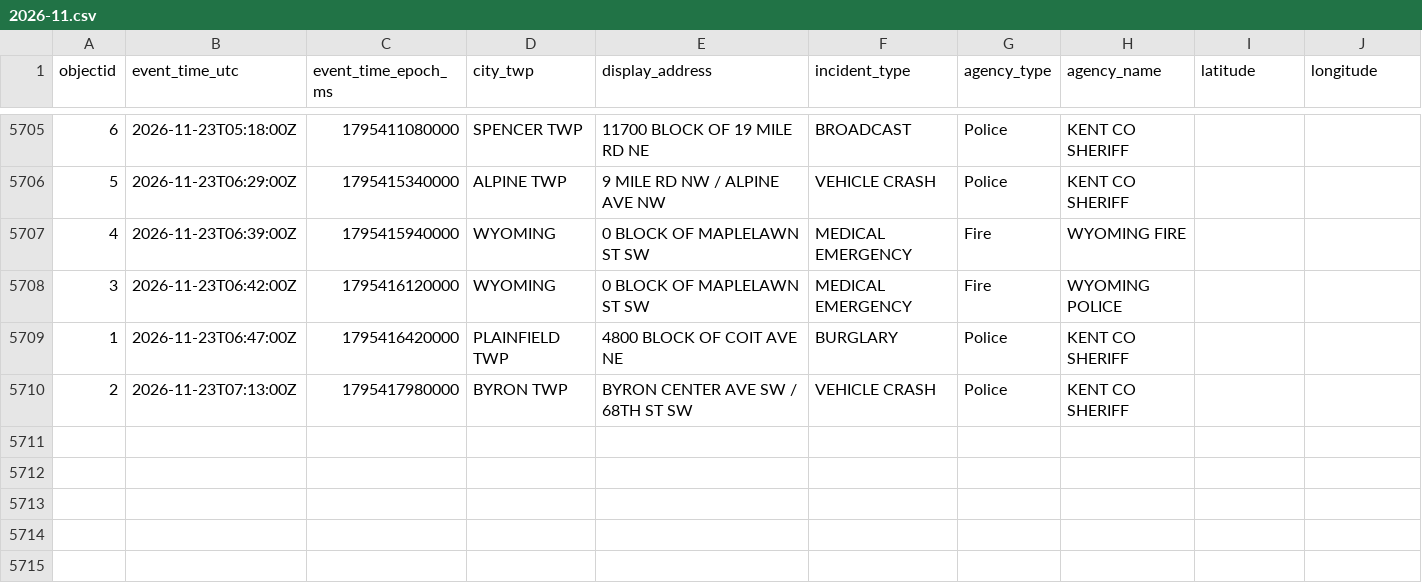
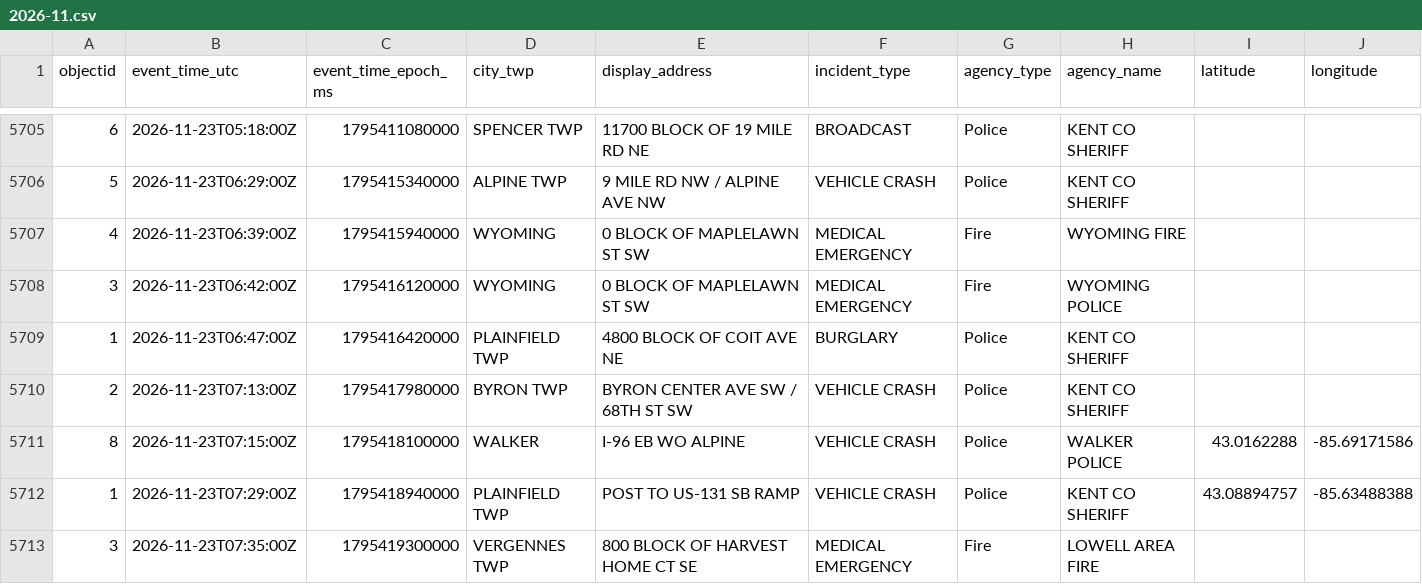
Before and after one commit to Cantica-Systems/kent-co-mi-dispatch, a CSV file: data/kent/2026-11.csv, drawn as a sheet; only a part is shown, gaps mark what is left out.

```diff
--- a/data/kent/2026-11.csv
+++ b/data/kent/2026-11.csv
@@ -5710 +5710,4 @@ objectid,event_time_utc,event_time_epoch_ms,city_twp,display_address,incident_ty
 2,2026-11-23T07:13:00Z,1795417980000,BYRON TWP,BYRON CENTER AVE SW / 68TH ST SW,VEHICLE CRASH,Police,KENT CO SHERIFF,,
+8,2026-11-23T07:15:00Z,1795418100000,WALKER,I-96 EB WO ALPINE,VEHICLE CRASH,Police,WALKER POLICE,43.0162288,-85.69171586
+1,2026-11-23T07:29:00Z,1795418940000,PLAINFIELD TWP,POST TO US-131 SB RAMP,VEHICLE CRASH,Police,KENT CO SHERIFF,43.08894757,-85.63488388
+3,2026-11-23T07:35:00Z,1795419300000,VERGENNES TWP,800 BLOCK OF HARVEST HOME CT SE,MEDICAL EMERGENCY,Fire,LOWELL AREA FIRE,,
```
Also changed, not shown: 3 other files.
